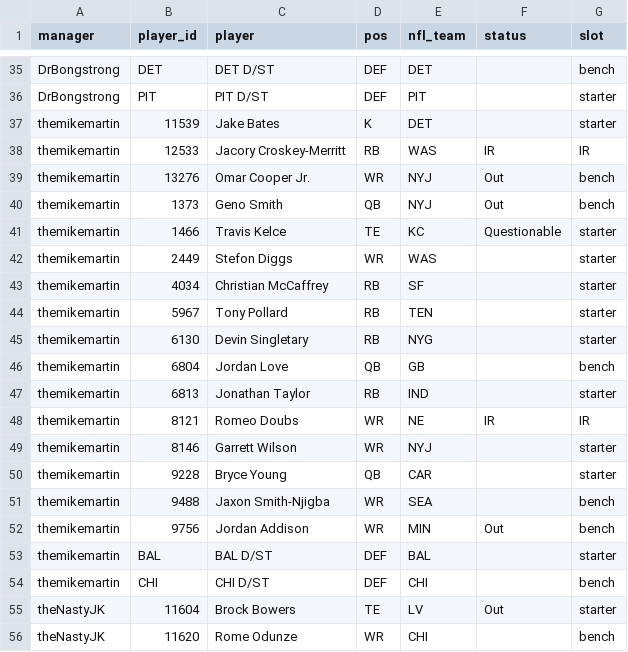
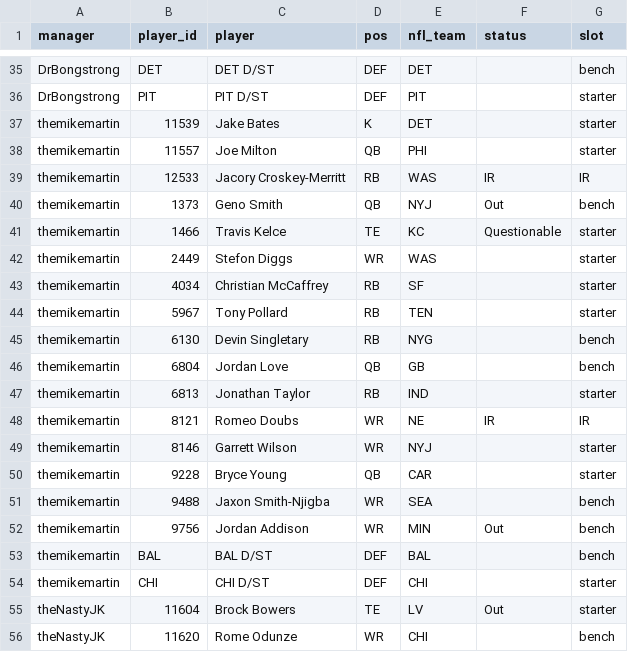
Before and after one commit to mikemartin/fantasy-football-auction-optimizer, a CSV file: data/league/rosters.csv, drawn as a sheet; only a part is shown, gaps mark what is left out.

```diff
--- a/data/league/rosters.csv
+++ b/data/league/rosters.csv
@@ -37,4 +37,4 @@ DrBongstrong,PIT,PIT D/ST,DEF,PIT,,starter
 themikemartin,11539,Jake Bates,K,DET,,starter
+themikemartin,11557,Joe Milton,QB,PHI,,starter
 themikemartin,12533,Jacory Croskey-Merritt,RB,WAS,IR,IR
-themikemartin,13276,Omar Cooper Jr.,WR,NYJ,Out,bench
 themikemartin,1373,Geno Smith,QB,NYJ,Out,bench
@@ -44,3 +44,3 @@ themikemartin,4034,Christian McCaffrey,RB,SF,,starter
 themikemartin,5967,Tony Pollard,RB,TEN,,starter
-themikemartin,6130,Devin Singletary,RB,NYG,,starter
+themikemartin,6130,Devin Singletary,RB,NYG,,bench
 themikemartin,6804,Jordan Love,QB,GB,,bench
@@ -52,4 +52,4 @@ themikemartin,9488,Jaxon Smith-Njigba,WR,SEA,,bench
 themikemartin,9756,Jordan Addison,WR,MIN,Out,bench
-themikemartin,BAL,BAL D/ST,DEF,BAL,,starter
-themikemartin,CHI,CHI D/ST,DEF,CHI,,bench
+themikemartin,BAL,BAL D/ST,DEF,BAL,,bench
+themikemartin,CHI,CHI D/ST,DEF,CHI,,starter
 theNastyJK,11604,Brock Bowers,TE,LV,Out,starter
```
Also changed, not shown: data/league/free_agents.csv, data/league/sleeper_proj_dk_wk11.csv, 6 other files.
